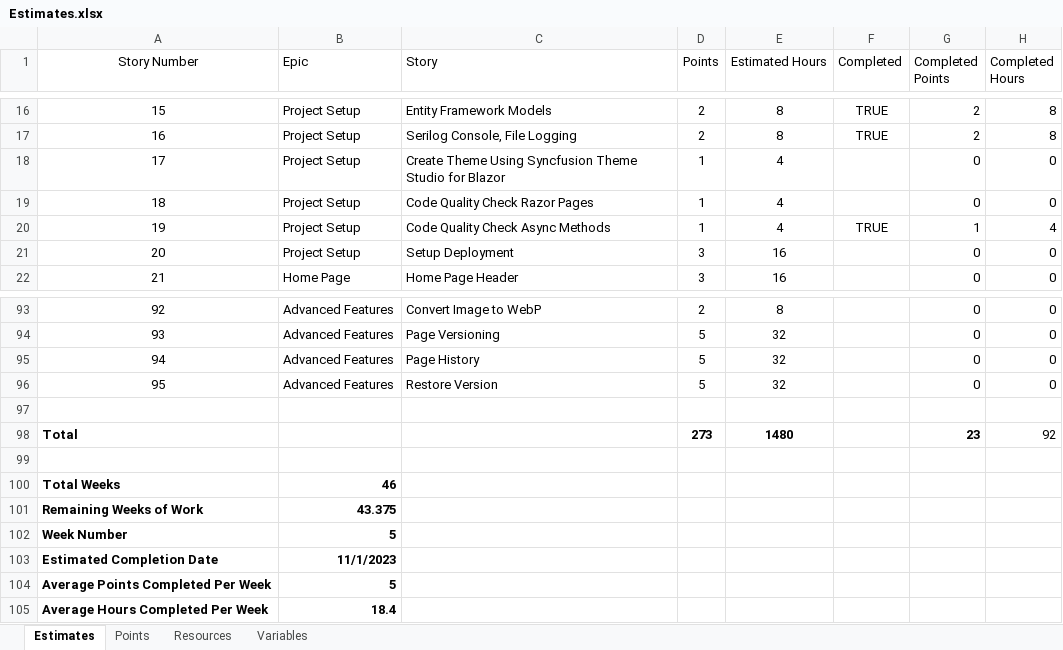
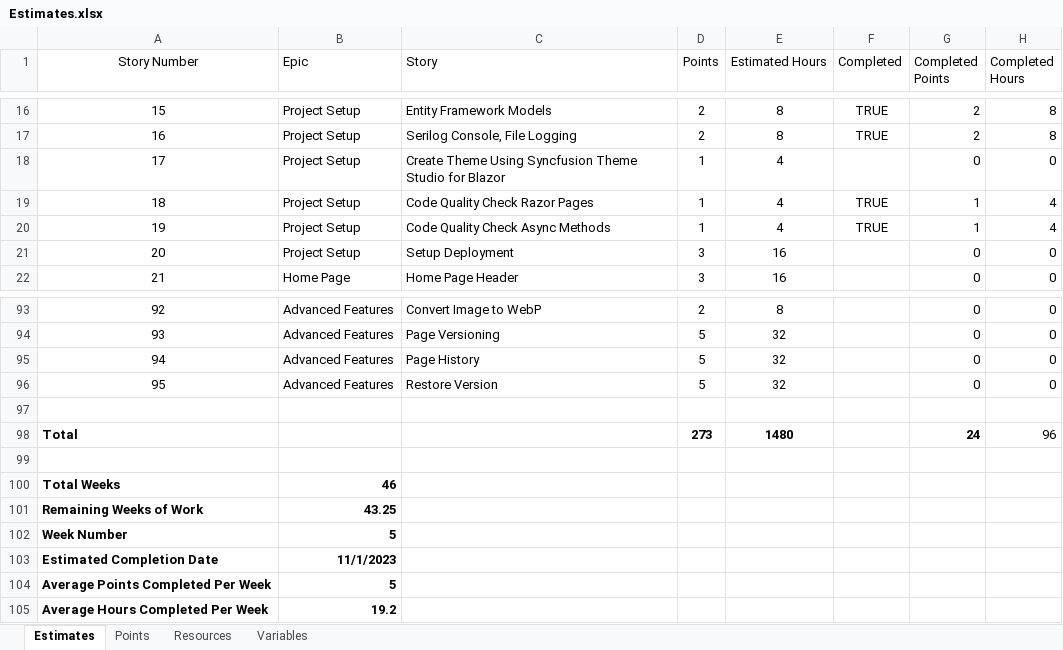
Before and after one commit to GregFinzer/BedBrigadeNational, an Excel workbook: Documentation/Design/Estimates.xlsx, sheet Estimates, drawn as a sheet; only a part is shown, gaps mark what is left out; values as stored, in another font and other column widths than the file's, no borders; table styles not drawn; the diff names each change by its address in the sheet, - before the commit and + after, or states it on an @@ line.

```diff
--- a/Documentation/Design/Estimates.xlsx (sheet Estimates)
+++ b/Documentation/Design/Estimates.xlsx (sheet Estimates)
-F19 (Completed): (empty)
+F19 (Completed): TRUE
-G19 (Completed Points): 0
+G19 (Completed Points): 1
-H19 (Completed Hours): 0
+H19 (Completed Hours): 4
-G98 (Completed Points): 23
+G98 (Completed Points): 24
-H98 (Completed Hours): 92
+H98 (Completed Hours): 96
-B101 (Epic): 43.375
+B101 (Epic): 43.25
-B105 (Epic): 18.4
+B105 (Epic): 19.2
```
Also changed, not shown: 2 other files.
